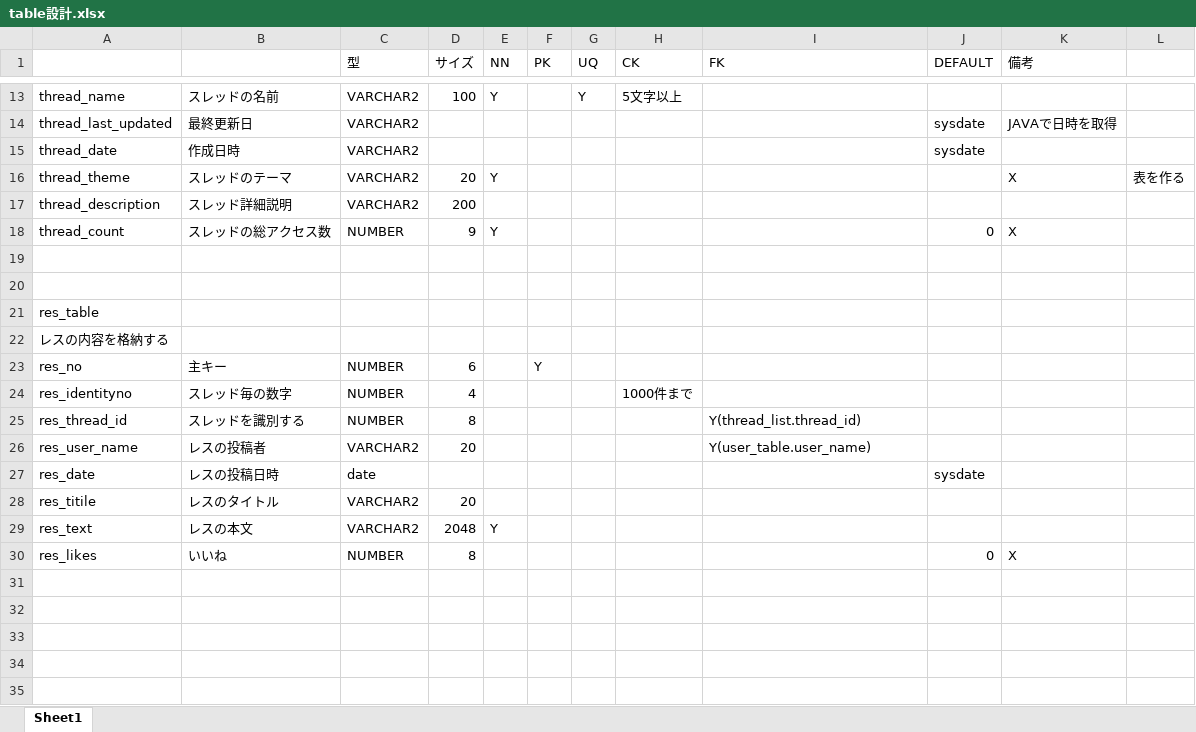
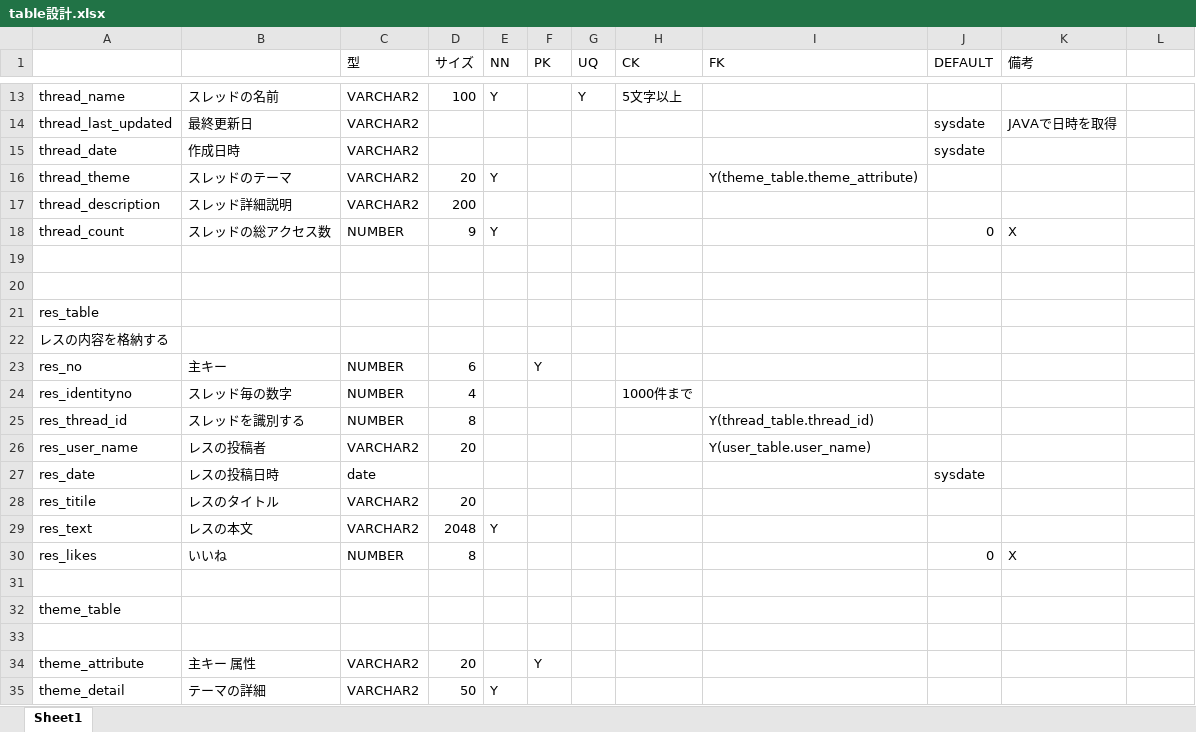
Before and after one commit to satococ/tamairefile, an Excel workbook: otherdoc/table設計.xlsx, sheet Sheet1, drawn as a sheet; only a part is shown, gaps mark what is left out; values as stored, in another font and other column widths than the file's, no borders; the diff names each change by its address in the sheet, - before the commit and + after, or states it on an @@ line.

Commit message:
no message

```diff
--- a/otherdoc/table設計.xlsx (sheet Sheet1)
+++ b/otherdoc/table設計.xlsx (sheet Sheet1)
-I16 (FK): (empty)
+I16 (FK): Y(theme_table.theme_attribute)
-K16 (備考): X
+K16 (備考): (empty)
-L16: 表を作る
+L16: (empty)
-I25 (FK): Y(thread_list.thread_id)
+I25 (FK): Y(thread_table.thread_id)
+row 31: (empty)
+row 32: theme_table
+row 33: (empty)
+row 34: theme_attribute | 主キー 属性 | VARCHAR2 | 20 |  | Y
+row 35: theme_detail | テーマの詳細 | VARCHAR2 | 50 | Y
```
